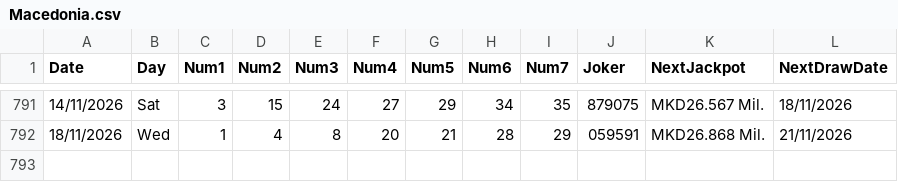
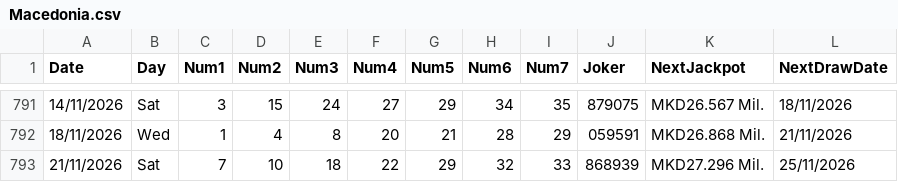
Before and after one commit to AndreiDus/lotoapp-data, a CSV file: data/eu/Macedonia.csv, drawn as a sheet; only a part is shown, gaps mark what is left out; the diff names each change by its address in the sheet, - before the commit and + after, or states it on an @@ line.

Commit message:
Automated Sync: Updated latest draw data for Macedonian Lotto 7/37 + Joker

```diff
--- a/data/eu/Macedonia.csv
+++ b/data/eu/Macedonia.csv
+row 793: 21/11/2026 | Sat | 7 | 10 | 18 | 22 | 29 | 32 | 33 | 868939 | MKD27.296 Mil. | 25/11/2026
```
